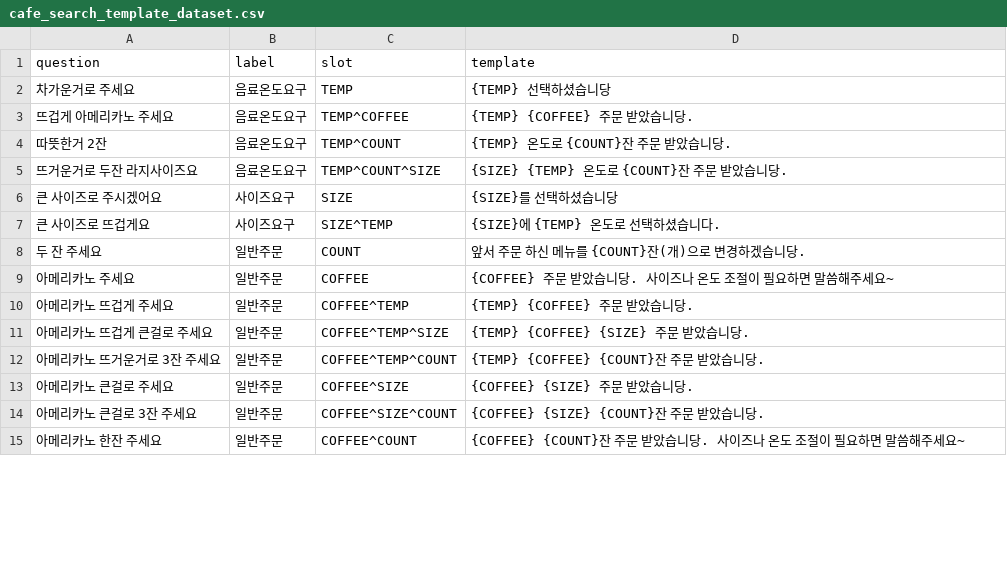
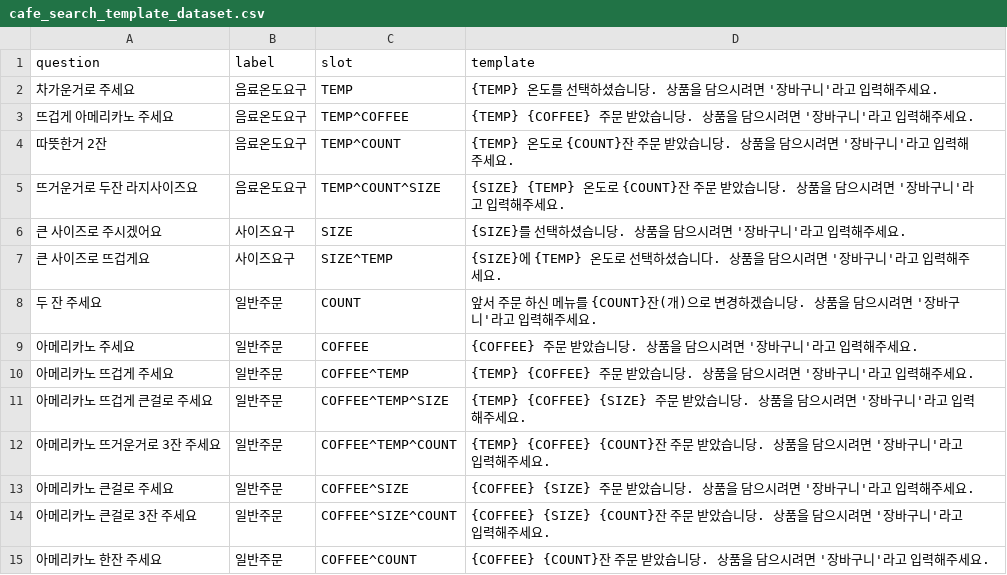
Before and after one commit to SunMin0/ChatTime, a CSV file: cafe_search_template_dataset.csv, drawn as a sheet; only a part is shown; the diff covers the shown part only.

```diff
--- a/cafe_search_template_dataset.csv
+++ b/cafe_search_template_dataset.csv
@@ -1,15 +1,15 @@
 question,label,slot,template
-차가운거로 주세요,음료온도요구,TEMP,{TEMP} 선택하셨습니당
-뜨겁게 아메리카노 주세요,음료온도요구,TEMP^COFFEE,{TEMP} {COFFEE} 주문 받았습니당.
-따뜻한거 2잔,음료온도요구,TEMP^COUNT,{TEMP} 온도로 {COUNT}잔 주문 받았습니당.
-뜨거운거로 두잔 라지사이즈요,음료온도요구,TEMP^COUNT^SIZE,{SIZE} {TEMP} 온도로 {COUNT}잔 주문 받았습니당.
-큰 사이즈로 주시겠어요,사이즈요구,SIZE,{SIZE}를 선택하셨습니당
-큰 사이즈로 뜨겁게요,사이즈요구,SIZE^TEMP, {SIZE}에 {TEMP} 온도로 선택하셨습니다.
-두 잔 주세요,일반주문,COUNT,앞서 주문 하신 메뉴를 {COUNT}잔(개)으로 변경하겠습니당.
-아메리카노 주세요,일반주문,COFFEE,{COFFEE} 주문 받았습니당. 사이즈나 온도 조절이 필요하면 말씀해주세요~
-아메리카노 뜨겁게 주세요,일반주문,COFFEE^TEMP,{TEMP} {COFFEE} 주문 받았습니당.
-아메리카노 뜨겁게 큰걸로 주세요,일반주문,COFFEE^TEMP^SIZE,{TEMP} {COFFEE} {SIZE} 주문 받았습니당.
-아메리카노 뜨거운거로 3잔 주세요,일반주문,COFFEE^TEMP^COUNT,{TEMP} {COFFEE} {COUNT}잔 주문 받았습니당.
-아메리카노 큰걸로 주세요,일반주문,COFFEE^SIZE,{COFFEE} {SIZE} 주문 받았습니당.
-아메리카노 큰걸로 3잔 주세요,일반주문,COFFEE^SIZE^COUNT,{COFFEE} {SIZE} {COUNT}잔 주문 받았습니당.
-아메리카노 한잔 주세요,일반주문,COFFEE^COUNT,{COFFEE} {COUNT}잔 주문 받았습니당. 사이즈나 온도 조절이 필요하면 말씀해주세요~
+차가운거로 주세요,음료온도요구,TEMP,{TEMP} 온도를 선택하셨습니당. 상품을 담으시려면 '장바구니'라고 입력해주세요.
+뜨겁게 아메리카노 주세요,음료온도요구,TEMP^COFFEE,{TEMP} {COFFEE} 주문 받았습니당. 상품을 담으시려면 '장바구니'라고 입력해주세요.
+따뜻한거 2잔,음료온도요구,TEMP^COUNT,{TEMP} 온도로 {COUNT}잔 주문 받았습니당. 상품을 담으시려면 '장바구니'라고 입력해주세요.
+뜨거운거로 두잔 라지사이즈요,음료온도요구,TEMP^COUNT^SIZE,{SIZE} {TEMP} 온도로 {COUNT}잔 주문 받았습니당. 상품을 담으시려면 '장바구니'라고 입력해주세요.
+큰 사이즈로 주시겠어요,사이즈요구,SIZE,{SIZE}를 선택하셨습니당. 상품을 담으시려면 '장바구니'라고 입력해주세요.
+큰 사이즈로 뜨겁게요,사이즈요구,SIZE^TEMP, {SIZE}에 {TEMP} 온도로 선택하셨습니다. 상품을 담으시려면 '장바구니'라고 입력해주세요.
+두 잔 주세요,일반주문,COUNT,앞서 주문 하신 메뉴를 {COUNT}잔(개)으로 변경하겠습니당. 상품을 담으시려면 '장바구니'라고 입력해주세요.
+아메리카노 주세요,일반주문,COFFEE,{COFFEE} 주문 받았습니당. 상품을 담으시려면 '장바구니'라고 입력해주세요.
+아메리카노 뜨겁게 주세요,일반주문,COFFEE^TEMP,{TEMP} {COFFEE} 주문 받았습니당. 상품을 담으시려면 '장바구니'라고 입력해주세요.
+아메리카노 뜨겁게 큰걸로 주세요,일반주문,COFFEE^TEMP^SIZE,{TEMP} {COFFEE} {SIZE} 주문 받았습니당. 상품을 담으시려면 '장바구니'라고 입력해주세요.
+아메리카노 뜨거운거로 3잔 주세요,일반주문,COFFEE^TEMP^COUNT,{TEMP} {COFFEE} {COUNT}잔 주문 받았습니당. 상품을 담으시려면 '장바구니'라고 입력해주세요.
+아메리카노 큰걸로 주세요,일반주문,COFFEE^SIZE,{COFFEE} {SIZE} 주문 받았습니당. 상품을 담으시려면 '장바구니'라고 입력해주세요.
+아메리카노 큰걸로 3잔 주세요,일반주문,COFFEE^SIZE^COUNT,{COFFEE} {SIZE} {COUNT}잔 주문 받았습니당. 상품을 담으시려면 '장바구니'라고 입력해주세요.
+아메리카노 한잔 주세요,일반주문,COFFEE^COUNT,{COFFEE} {COUNT}잔 주문 받았습니당. 상품을 담으시려면 '장바구니'라고 입력해주세요.
```
Also changed, not shown: 30 edited cells elsewhere in this file, 16 other files.
